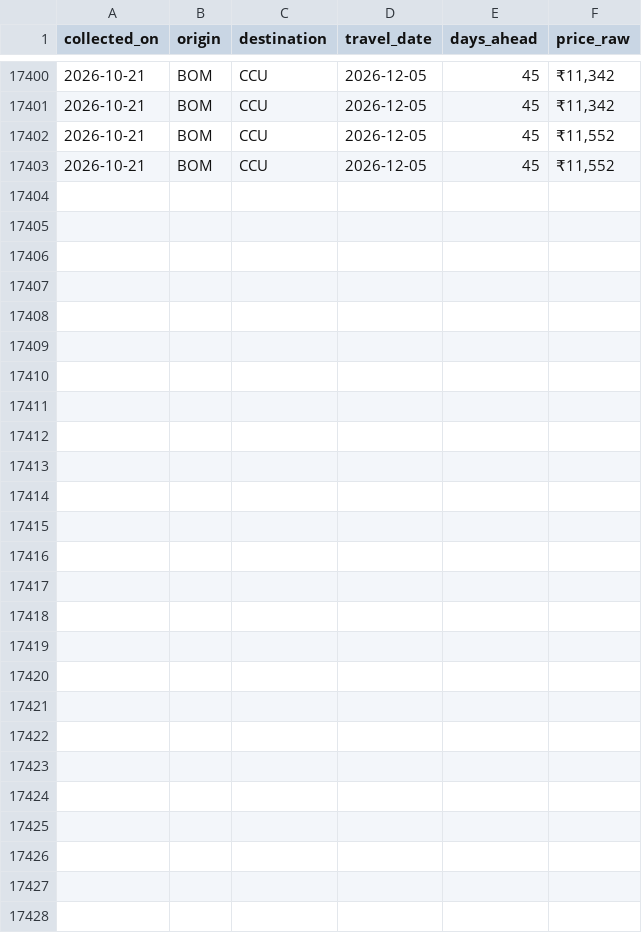
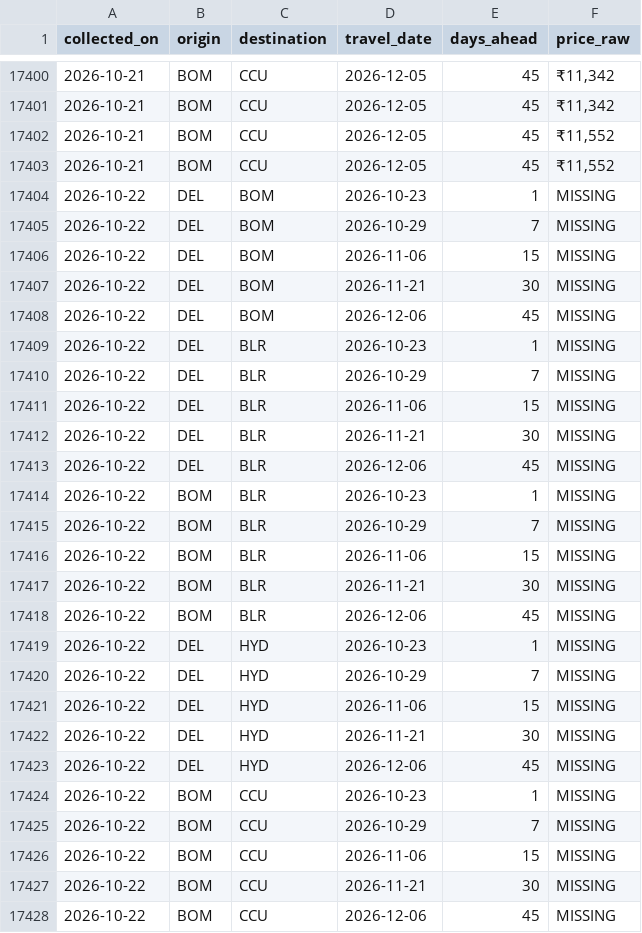
Before and after one commit to hersheys-ITA/sih-fare-scraper, a CSV file: fare_data.csv, drawn as a sheet; only a part is shown, gaps mark what is left out; the diff names each change by its address in the sheet, - before the commit and + after, or states it on an @@ line.

```diff
--- a/fare_data.csv
+++ b/fare_data.csv
+row 17404: 2026-10-22 | DEL | BOM | 2026-10-23 | 1 | MISSING
+row 17405: 2026-10-22 | DEL | BOM | 2026-10-29 | 7 | MISSING
+row 17406: 2026-10-22 | DEL | BOM | 2026-11-06 | 15 | MISSING
+row 17407: 2026-10-22 | DEL | BOM | 2026-11-21 | 30 | MISSING
+row 17408: 2026-10-22 | DEL | BOM | 2026-12-06 | 45 | MISSING
+row 17409: 2026-10-22 | DEL | BLR | 2026-10-23 | 1 | MISSING
+row 17410: 2026-10-22 | DEL | BLR | 2026-10-29 | 7 | MISSING
+row 17411: 2026-10-22 | DEL | BLR | 2026-11-06 | 15 | MISSING
+row 17412: 2026-10-22 | DEL | BLR | 2026-11-21 | 30 | MISSING
+row 17413: 2026-10-22 | DEL | BLR | 2026-12-06 | 45 | MISSING
+row 17414: 2026-10-22 | BOM | BLR | 2026-10-23 | 1 | MISSING
+row 17415: 2026-10-22 | BOM | BLR | 2026-10-29 | 7 | MISSING
+row 17416: 2026-10-22 | BOM | BLR | 2026-11-06 | 15 | MISSING
+row 17417: 2026-10-22 | BOM | BLR | 2026-11-21 | 30 | MISSING
+row 17418: 2026-10-22 | BOM | BLR | 2026-12-06 | 45 | MISSING
+row 17419: 2026-10-22 | DEL | HYD | 2026-10-23 | 1 | MISSING
+row 17420: 2026-10-22 | DEL | HYD | 2026-10-29 | 7 | MISSING
+row 17421: 2026-10-22 | DEL | HYD | 2026-11-06 | 15 | MISSING
+row 17422: 2026-10-22 | DEL | HYD | 2026-11-21 | 30 | MISSING
+row 17423: 2026-10-22 | DEL | HYD | 2026-12-06 | 45 | MISSING
+row 17424: 2026-10-22 | BOM | CCU | 2026-10-23 | 1 | MISSING
+row 17425: 2026-10-22 | BOM | CCU | 2026-10-29 | 7 | MISSING
+row 17426: 2026-10-22 | BOM | CCU | 2026-11-06 | 15 | MISSING
+row 17427: 2026-10-22 | BOM | CCU | 2026-11-21 | 30 | MISSING
+row 17428: 2026-10-22 | BOM | CCU | 2026-12-06 | 45 | MISSING
```
